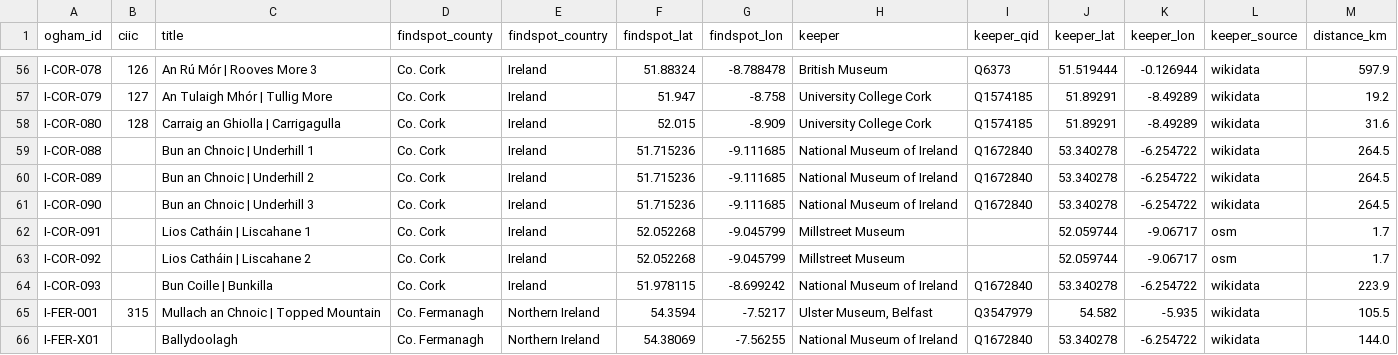
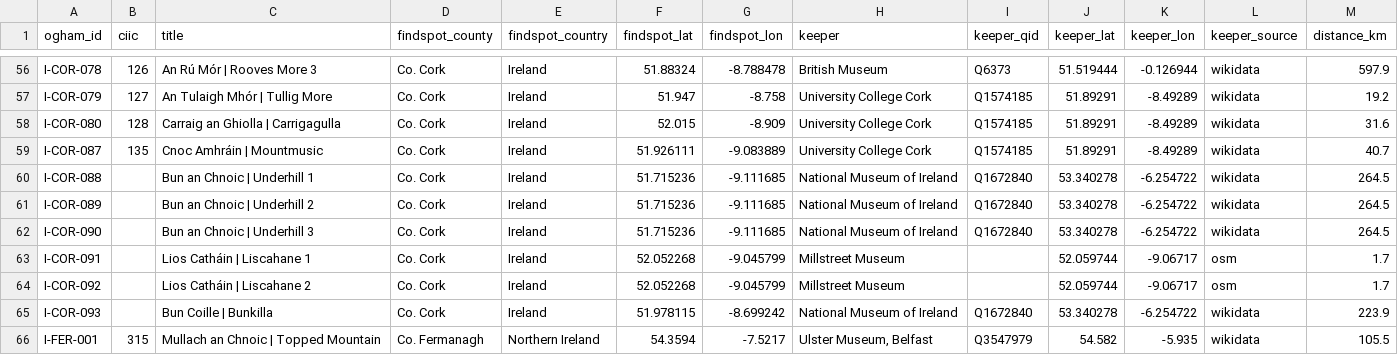
Before and after one commit to LinkedOpenOgham/tei--epidoc-crosswalk, a CSV file: docs/keepers.csv, drawn as a sheet; only a part is shown, gaps mark what is left out; the shorter side is filled out with more unchanged rows; the diff names each change by its address in the sheet, - before the commit and + after, or states it on an @@ line.

```diff
--- a/docs/keepers.csv
+++ b/docs/keepers.csv
+row 59: I-COR-087 | 135 | Cnoc Amhráin | Mountmusic | Co. Cork | Ireland | 51.926111 | -9.083889 | University College Cork | Q1574185 | 51.89291 | -8.49289 | wikidata | 40.7
```
Also changed, not shown: out/keepers.csv, out/places.csv, 16 other files.
